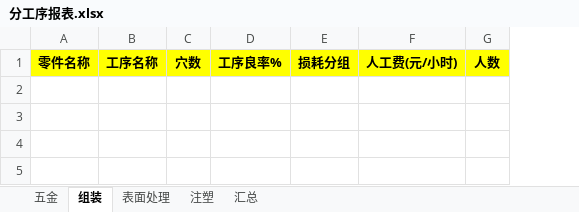
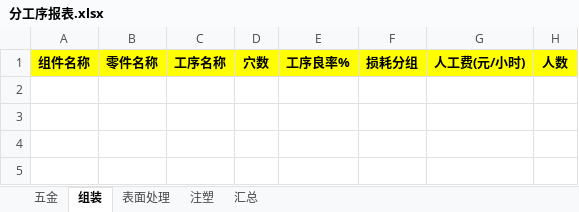
Before and after one commit to flaglinlinna/huayu_mes, an Excel workbook: src/main/resources/static/excelFile/分工序报表.xlsx, sheet 组装, drawn as a sheet; only a part is shown; values as stored, in another font and other column widths than the file's, no borders; the diff names each change by its address in the sheet, - before the commit and + after, or states it on an @@ line.

```diff
--- a/src/main/resources/static/excelFile/分工序报表.xlsx (sheet 组装)
+++ b/src/main/resources/static/excelFile/分工序报表.xlsx (sheet 组装)
+column A, row 1: 组件名称
```
Also changed, not shown: sheet 汇总, sheet 注塑, sheet 表面处理, sheet 五金, src/main/resources/static/excelFile/外购件清单模板.xlsx, 33 other files.
